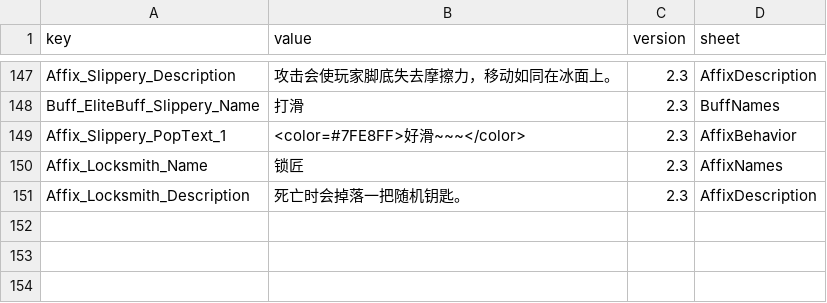
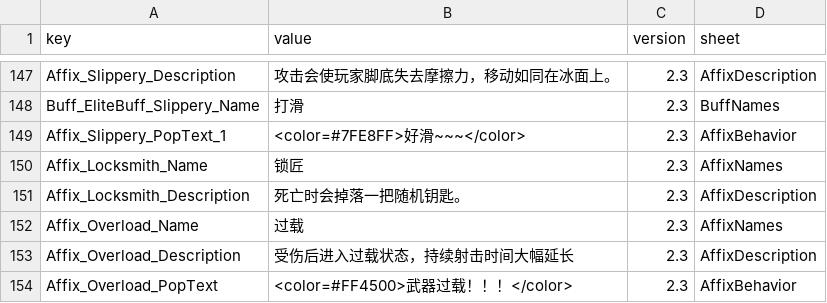
Before and after one commit to LOVEIII486/EliteEnemies, a CSV file: Localization/ChineseSimplified.csv, drawn as a sheet; only a part is shown, gaps mark what is left out; the diff names each change by its address in the sheet, - before the commit and + after, or states it on an @@ line.

```diff
--- a/Localization/ChineseSimplified.csv
+++ b/Localization/ChineseSimplified.csv
+row 152: Affix_Overload_Name | 过载 | 2.3 | AffixNames
+row 153: Affix_Overload_Description | 受伤后进入过载状态，持续射击时间大幅延长 | 2.3 | AffixDescription
+row 154: Affix_Overload_PopText | <color=#FF4500>武器过载！！！</color> | 2.3 | AffixBehavior
```
Also changed, not shown: Localization/ChineseTraditional.csv, Localization/English.csv, 5 other files.
